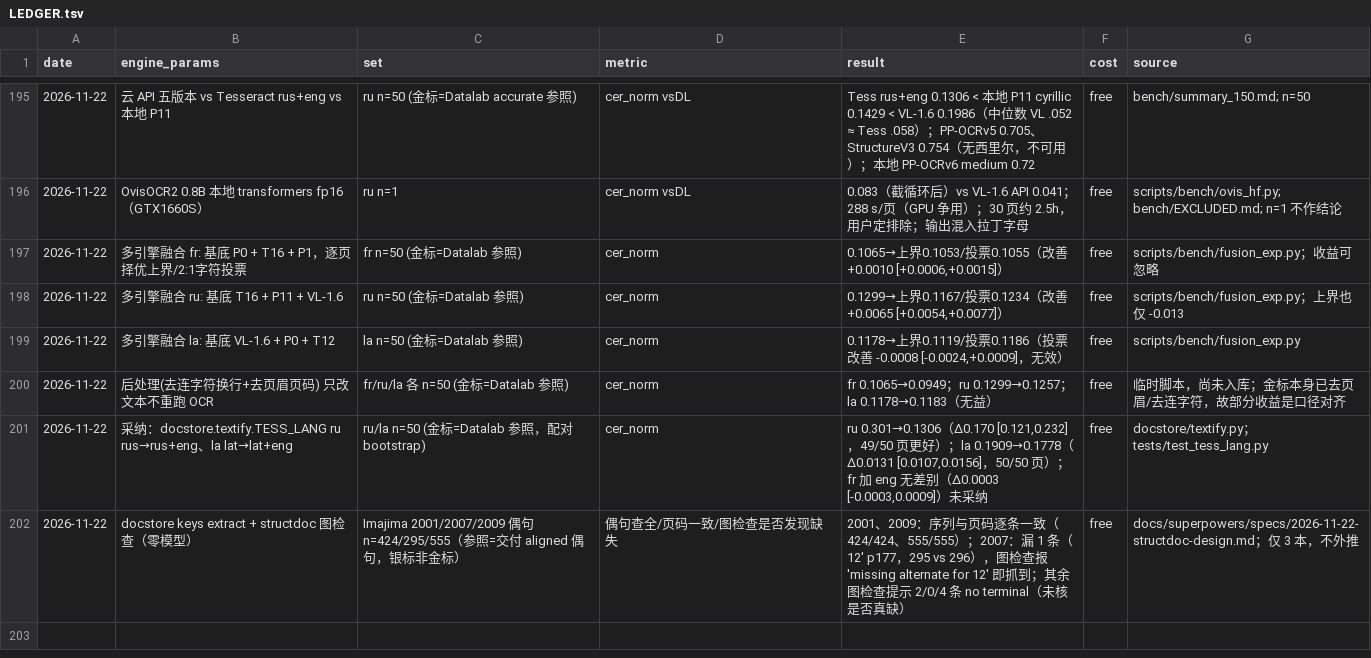
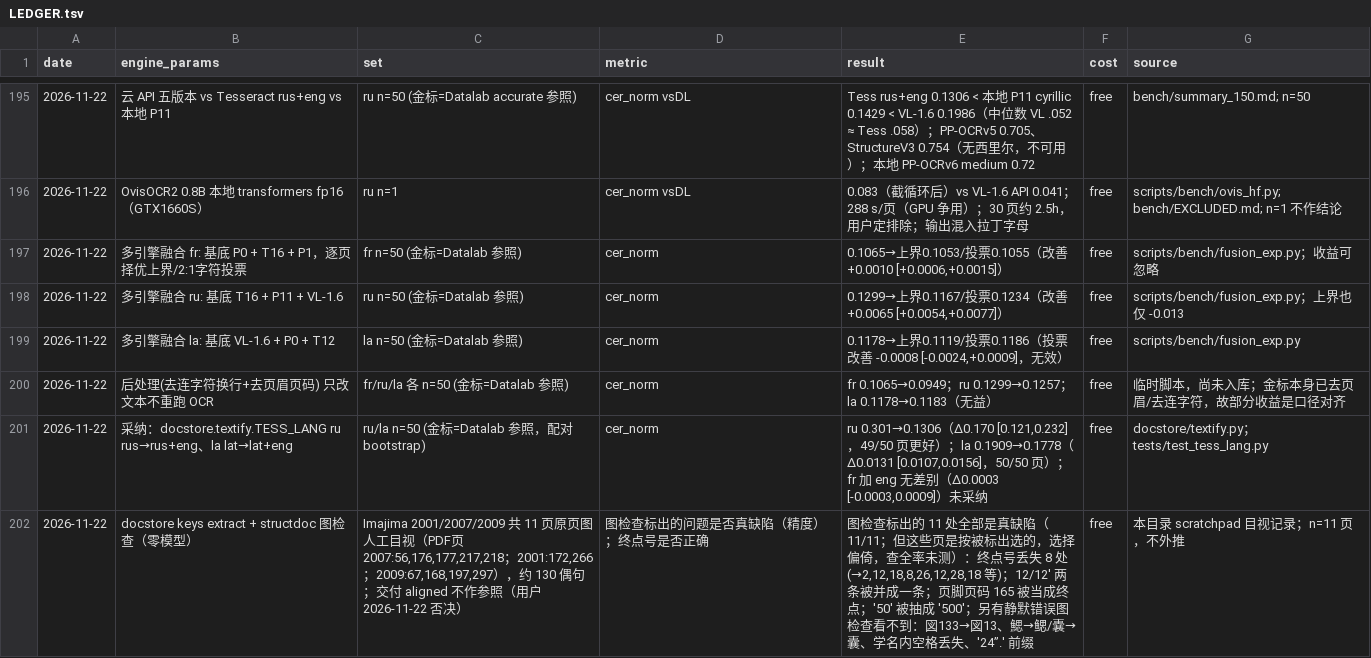
Before and after one commit to deyuanyang92-dev/Taxonomy-Aware-Scientific-Book-Translation, a TSV file: docs/ocr_eval/LEDGER.tsv, drawn as a sheet; only a part is shown, gaps mark what is left out.

```diff
--- a/docs/ocr_eval/LEDGER.tsv
+++ b/docs/ocr_eval/LEDGER.tsv
@@ -201,2 +201,2 @@ date	engine_params	set	metric	result	cost	source
 2026-11-22	采纳：docstore.textify.TESS_LANG ru rus→rus+eng、la lat→lat+eng	ru/la n=50 (金标=Datalab 参照，配对 bootstrap)	cer_norm	ru 0.301→0.1306（Δ0.170 [0.121,0.232]，49/50 页更好）；la 0.1909→0.1778（Δ0.0131 [0.0107,0.0156]，50/50 页）；fr 加 eng 无差别（Δ0.0003 [-0.0003,0.0009]）未采纳	free	docstore/textify.py；tests/test_tess_lang.py
-2026-11-22	docstore keys extract + structdoc 图检查（零模型）	Imajima 2001/2007/2009 偶句 n=424/295/555（参照=交付 aligned 偶句，银标非金标）	偶句查全/页码一致/图检查是否发现缺失	2001、2009：序列与页码逐条一致（424/424、555/555）；2007：漏 1 条（12' p177，295 vs 296），图检查报 'missing alternate for 12' 即抓到；其余图检查提示 2/0/4 条 no terminal（未核是否真缺）	free	docs/superpowers/specs/2026-11-22-structdoc-design.md；仅 3 本，不外推
+2026-11-22	docstore keys extract + structdoc 图检查（零模型）	Imajima 2001/2007/2009 共 11 页原页图人工目视（PDF页 2007:56,176,177,217,218；2001:172,266；2009:67,168,197,297），约 130 偶句；交付 aligned 不作参照（用户 2026-11-22 否决）	图检查标出的问题是否真缺陷（精度）；终点号是否正确	图检查标出的 11 处全部是真缺陷（11/11；但这些页是按被标出选的，选择偏倚，查全率未测）：终点号丢失 8 处(→2,12,18,8,26,12,28,18 等)；12/12' 两条被并成一条；页脚页码 165 被当成终点；'50' 被抽成 '500'；另有静默错误图检查看不到：図133→図13、鰓→鳃/嚢→囊、学名内空格丢失、'24”.' 前缀	free	本目录 scratchpad 目视记录；n=11 页，不外推
```
